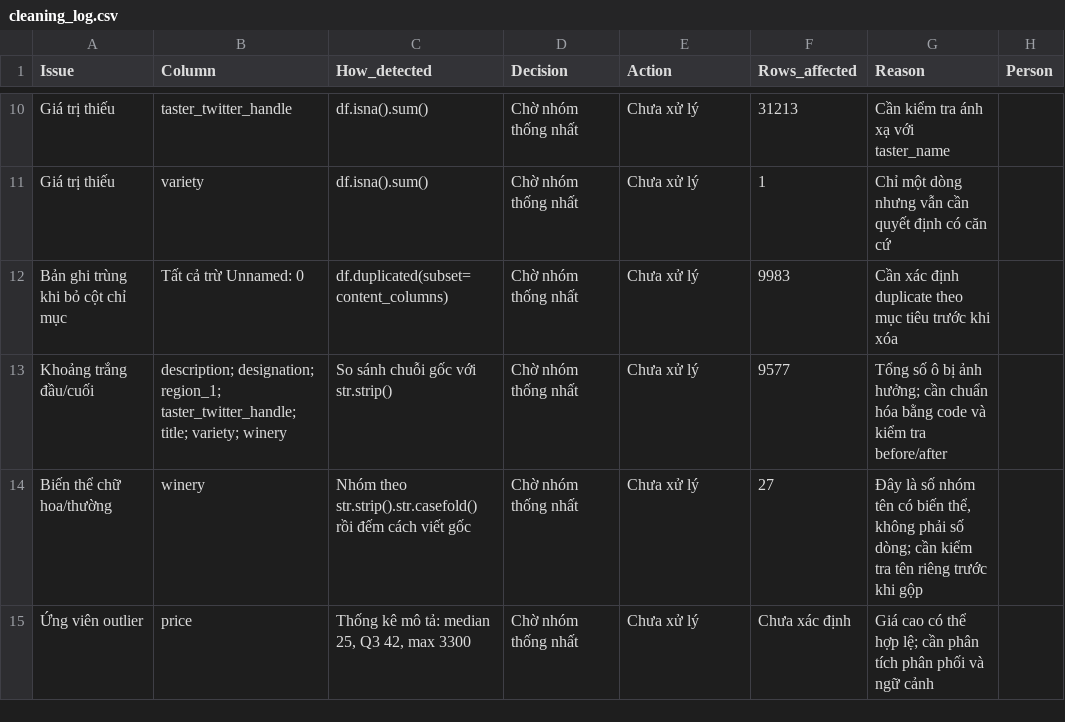
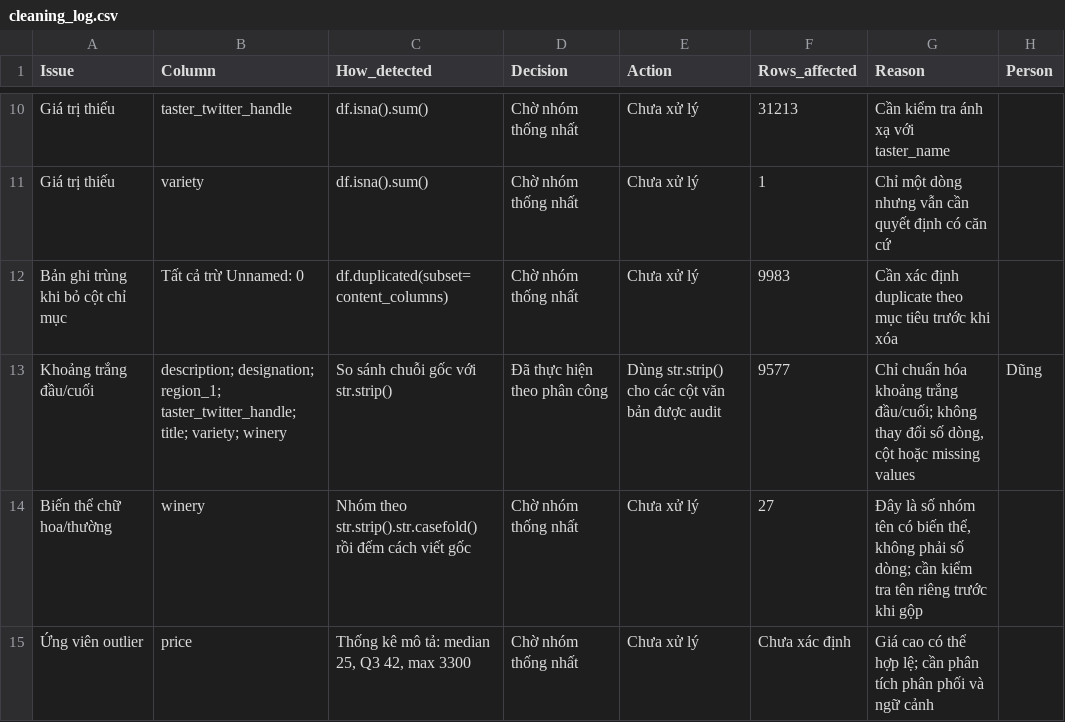
Before and after one commit to Tdat2711/wine-quality-prediction, a CSV file: docs/cleaning_log.csv, drawn as a sheet; only a part is shown, gaps mark what is left out.

Commit message:
Add basic data formatting

```diff
--- a/docs/cleaning_log.csv
+++ b/docs/cleaning_log.csv
@@ -12,3 +12,3 @@ Issue,Column,How_detected,Decision,Action,Rows_affected,Reason,Person
 "Bản ghi trùng khi bỏ cột chỉ mục","Tất cả trừ Unnamed: 0","df.duplicated(subset=content_columns)","Chờ nhóm thống nhất","Chưa xử lý",9983,"Cần xác định duplicate theo mục tiêu trước khi xóa",""
-"Khoảng trắng đầu/cuối","description; designation; region_1; taster_twitter_handle; title; variety; winery","So sánh chuỗi gốc với str.strip()","Chờ nhóm thống nhất","Chưa xử lý",9577,"Tổng số ô bị ảnh hưởng; cần chuẩn hóa bằng code và kiểm tra before/after",""
+"Khoảng trắng đầu/cuối","description; designation; region_1; taster_twitter_handle; title; variety; winery","So sánh chuỗi gốc với str.strip()","Đã thực hiện theo phân công","Dùng str.strip() cho các cột văn bản được audit",9577,"Chỉ chuẩn hóa khoảng trắng đầu/cuối; không thay đổi số dòng, cột hoặc missing values","Dũng"
 "Biến thể chữ hoa/thường","winery","Nhóm theo str.strip().str.casefold() rồi đếm cách viết gốc","Chờ nhóm thống nhất","Chưa xử lý",27,"Đây là số nhóm tên có biến thể, không phải số dòng; cần kiểm tra tên riêng trước khi gộp",""
```
Also changed, not shown: 2 other files.
